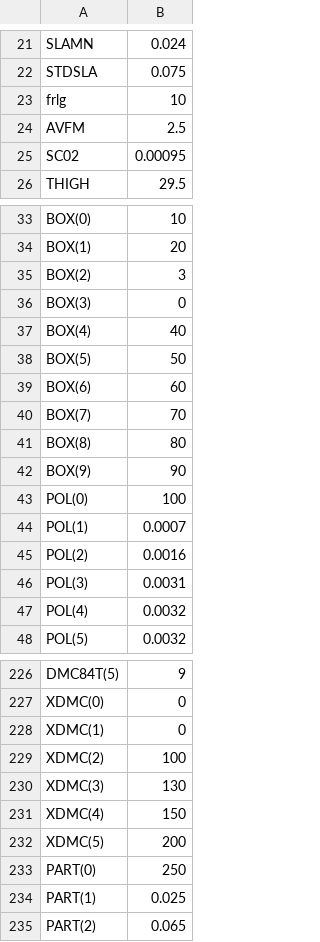
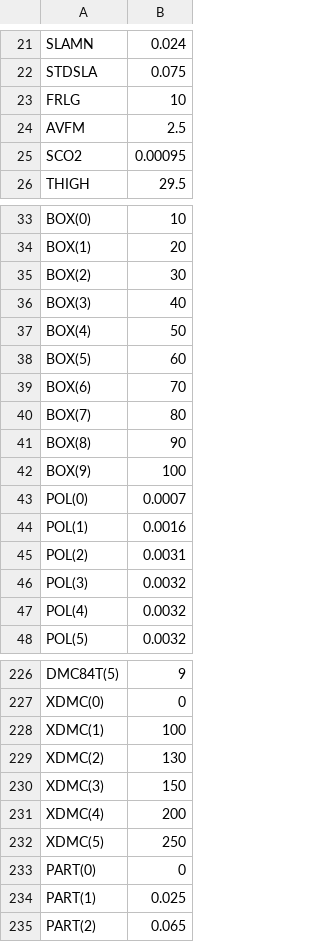
Before and after one commit to JackShieh529/TOMGRO.TokairinLab_2019, a CSV file: src/CropParam.csv, drawn as a sheet; only a part is shown, gaps mark what is left out; the diff covers the shown part only.

```diff
--- a/src/CropParam.csv
+++ b/src/CropParam.csv
@@ -22,5 +22,5 @@ SLAMN,0.024
 STDSLA,0.075
-frlg,10
+FRLG,10
 AVFM,2.5
-SC02,0.00095
+SCO2,0.00095
 THIGH,29.5
@@ -34,14 +34,14 @@ BOX(0),10
 BOX(1),20
-BOX(2),3
-BOX(3),0
-BOX(4),40
-BOX(5),50
-BOX(6),60
-BOX(7),70
-BOX(8),80
-BOX(9),90
-POL(0),100
-POL(1),0.0007
-POL(2),0.0016
-POL(3),0.0031
+BOX(2),30
+BOX(3),40
+BOX(4),50
+BOX(5),60
+BOX(6),70
+BOX(7),80
+BOX(8),90
+BOX(9),100
+POL(0),0.0007
+POL(1),0.0016
+POL(2),0.0031
+POL(3),0.0032
 POL(4),0.0032
@@ -227,8 +227,8 @@ DMC84T(5),9
 XDMC(0),0
-XDMC(1),0
-XDMC(2),100
-XDMC(3),130
-XDMC(4),150
-XDMC(5),200
-PART(0),250
+XDMC(1),100
+XDMC(2),130
+XDMC(3),150
+XDMC(4),200
+XDMC(5),250
+PART(0),0
 PART(1),0.025
```
Also changed, not shown: 2 edited cells elsewhere in this file, src/MGT.csv, src/Weather.csv, 8 other files.
